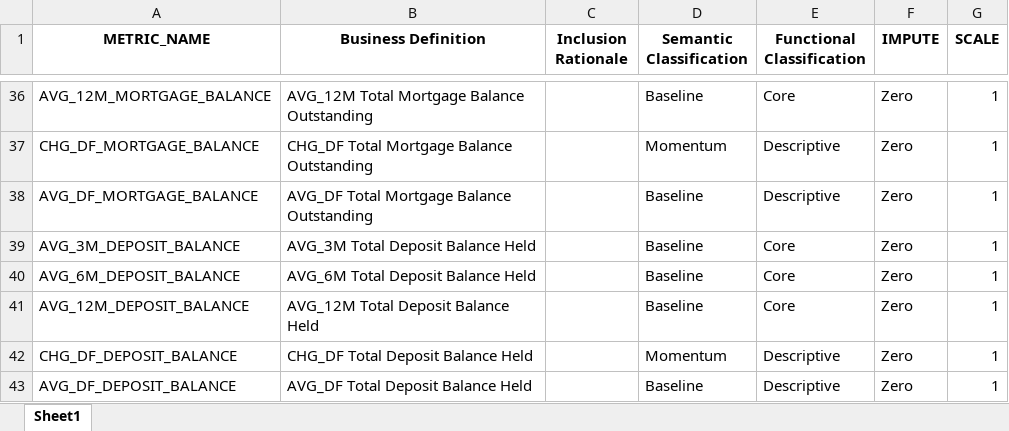
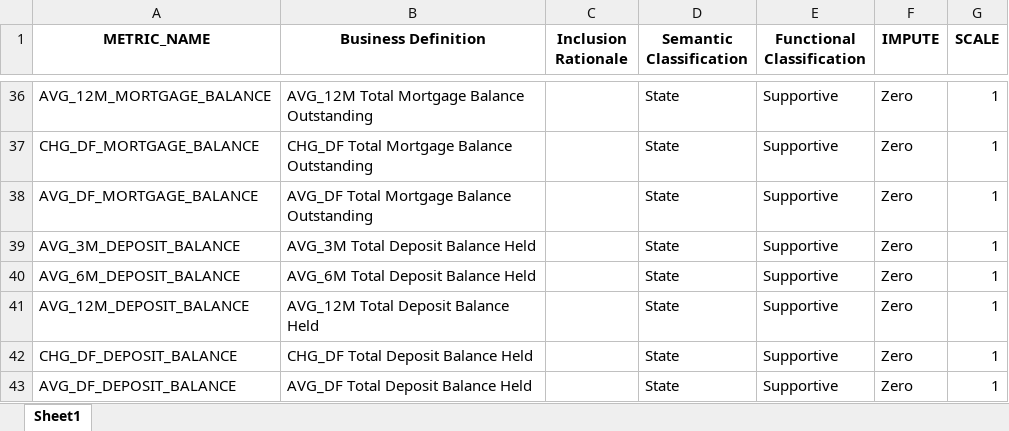
Before and after one commit to derek-dewald/Python_Tools, an Excel workbook: JupyterNotebooks/model_dict.xlsx, sheet Sheet1, drawn as a sheet; only a part is shown, gaps mark what is left out; values as stored, in another font and other column widths than the file's, no borders; the diff covers the shown part only; the diff names each change by its address in the sheet, - before the commit and + after, or states it on an @@ line.

```diff
--- a/JupyterNotebooks/model_dict.xlsx (sheet Sheet1)
+++ b/JupyterNotebooks/model_dict.xlsx (sheet Sheet1)
-D36 (Semantic Classification): Baseline
+D36 (Semantic Classification): State
-E36 (Functional Classification): Core
+E36 (Functional Classification): Supportive
-D37 (Semantic Classification): Momentum
+D37 (Semantic Classification): State
-E37:E38 (Functional Classification): Descriptive
+E37:E38 (Functional Classification): Supportive
-D38:D41 (Semantic Classification): Baseline
+D38:D41 (Semantic Classification): State
-E39:E41 (Functional Classification): Core
+E39:E41 (Functional Classification): Supportive
-D42 (Semantic Classification): Momentum
+D42 (Semantic Classification): State
-E42:E43 (Functional Classification): Descriptive
+E42:E43 (Functional Classification): Supportive
-D43 (Semantic Classification): Baseline
+D43 (Semantic Classification): State
```
Also changed, not shown: 54 edited cells elsewhere in this sheet, 39 other files.
